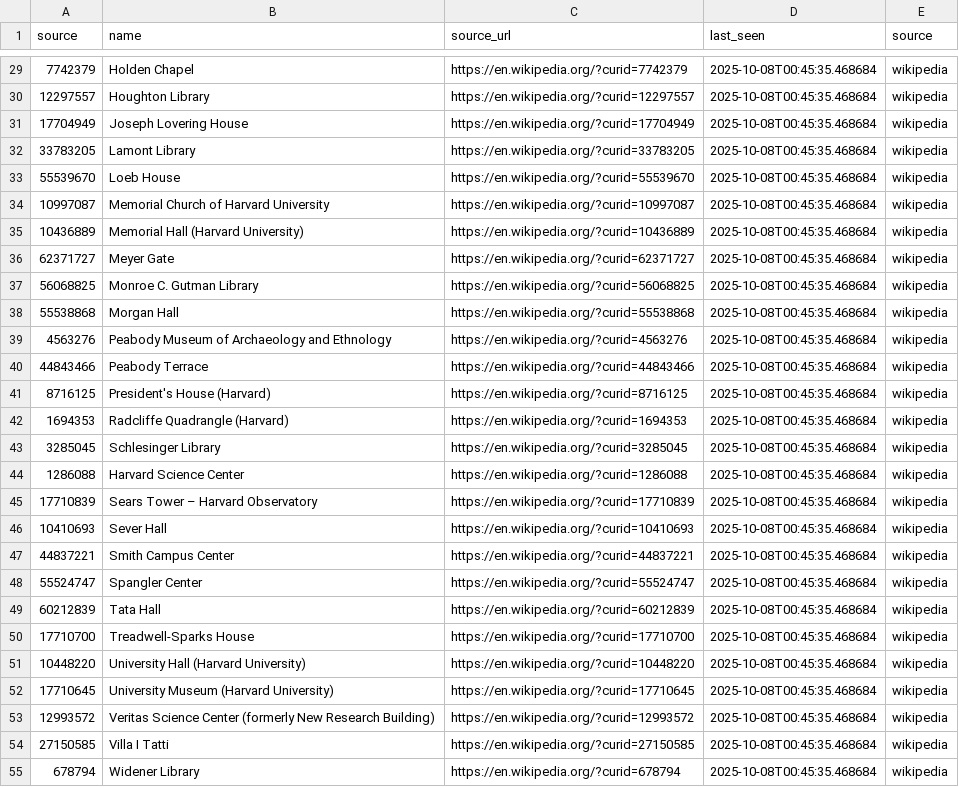
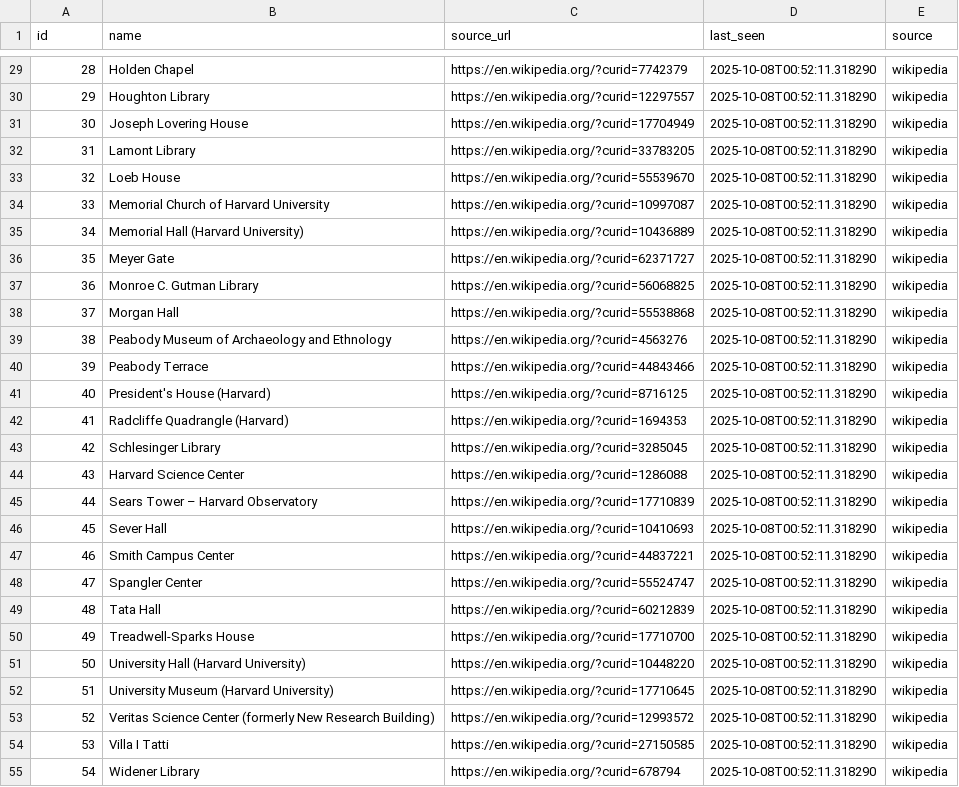
Before and after one commit to HistoriCam/ac215_HistoriCam, a CSV file: data/buildings_names.csv, drawn as a sheet; only a part is shown, gaps mark what is left out; the diff covers the shown part only; the diff names each change by its address in the sheet, - before the commit and + after, or states it on an @@ line.

```diff
--- a/data/buildings_names.csv
+++ b/data/buildings_names.csv
-A1: source
+A1: id
-A29 (id): 7742379
+A29 (id): 28
-D29:D55 (last_seen): 2025-10-08T00:45:35.468684
+D29:D55 (last_seen): 2025-10-08T00:52:11.318290
-A30 (id): 12297557
+A30 (id): 29
-A31 (id): 17704949
+A31 (id): 30
-A32 (id): 33783205
+A32 (id): 31
-A33 (id): 55539670
+A33 (id): 32
-A34 (id): 10997087
+A34 (id): 33
-A35 (id): 10436889
+A35 (id): 34
-A36 (id): 62371727
+A36 (id): 35
-A37 (id): 56068825
+A37 (id): 36
-A38 (id): 55538868
+A38 (id): 37
-A39 (id): 4563276
+A39 (id): 38
-A40 (id): 44843466
+A40 (id): 39
-A41 (id): 8716125
+A41 (id): 40
-A42 (id): 1694353
+A42 (id): 41
-A43 (id): 3285045
+A43 (id): 42
-A44 (id): 1286088
+A44 (id): 43
-A45 (id): 17710839
+A45 (id): 44
-A46 (id): 10410693
+A46 (id): 45
-A47 (id): 44837221
+A47 (id): 46
-A48 (id): 55524747
+A48 (id): 47
-A49 (id): 60212839
+A49 (id): 48
-A50 (id): 17710700
+A50 (id): 49
-A51 (id): 10448220
+A51 (id): 50
-A52 (id): 17710645
+A52 (id): 51
-A53 (id): 12993572
+A53 (id): 52
-A54 (id): 27150585
+A54 (id): 53
-A55 (id): 678794
+A55 (id): 54
```
Also changed, not shown: 56 edited cells elsewhere in this file, 4 other files.
